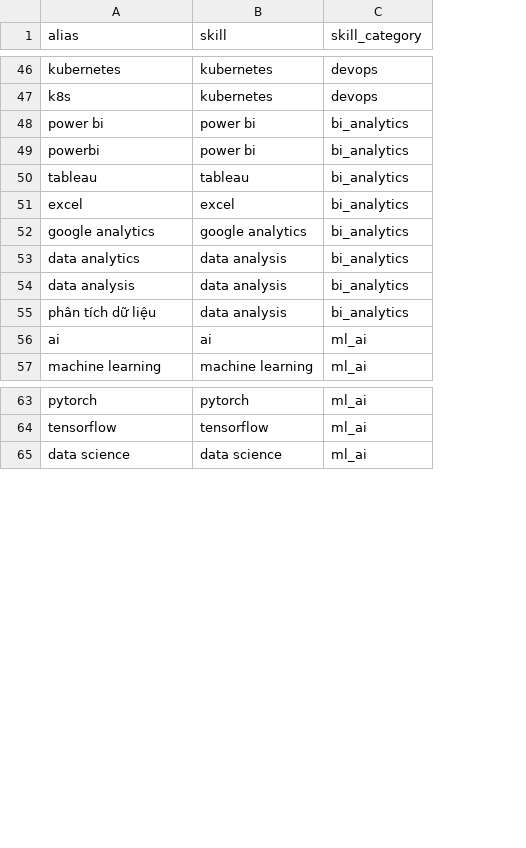
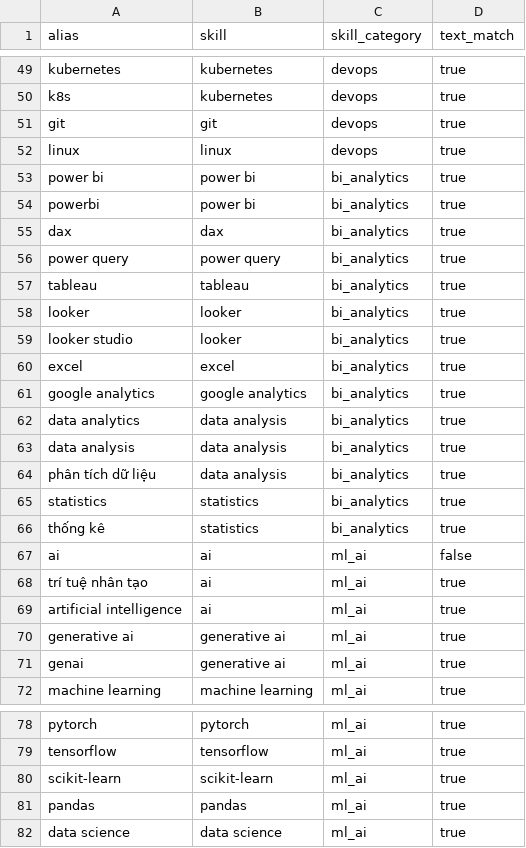
Before and after one commit to tampth-de/vn-data-job-radar, a CSV file: dbt/seeds/skill_dictionary.csv, drawn as a sheet; only a part is shown, gaps mark what is left out; the diff covers the shown part only; the diff names each change by its address in the sheet, - before the commit and + after, or states it on an @@ line.

```diff
--- a/dbt/seeds/skill_dictionary.csv
+++ b/dbt/seeds/skill_dictionary.csv
+column D (text_match), rows 49-50: true | true; rows 53-54: true | true; row 57: true; rows 60-64: all true; row 67: false; row 72: true; rows 78-79: true | true; row 82: true
+row 51: git | git | devops | true
+row 52: linux | linux | devops | true
+row 55: dax | dax | bi_analytics | true
+row 56: power query | power query | bi_analytics | true
+row 58: looker | looker | bi_analytics | true
+row 59: looker studio | looker | bi_analytics | true
+row 65: statistics | statistics | bi_analytics | true
+row 66: thống kê | statistics | bi_analytics | true
+row 68: trí tuệ nhân tạo | ai | ml_ai | true
+row 69: artificial intelligence | ai | ml_ai | true
+row 70: generative ai | generative ai | ml_ai | true
+row 71: genai | generative ai | ml_ai | true
+row 80: scikit-learn | scikit-learn | ml_ai | true
+row 81: pandas | pandas | ml_ai | true
```
Also changed, not shown: 1 added row and 2 moved rows elsewhere in this file, dbt/seeds/role_rules.csv, 36 other files.
